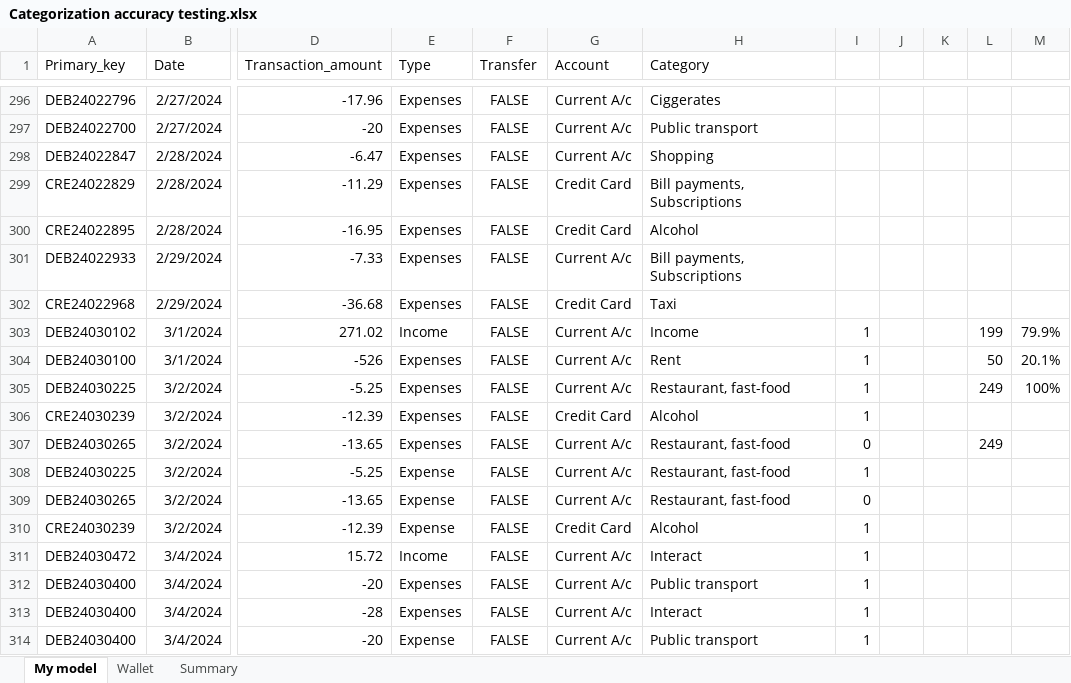
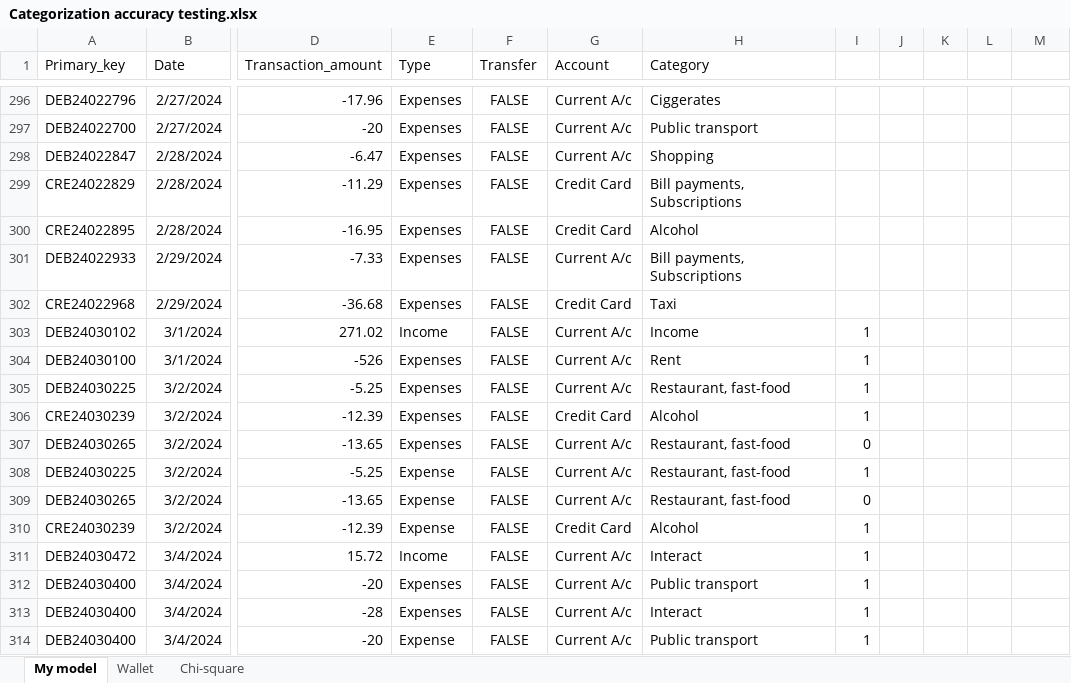
Before and after one commit to prayag-purohit/Spending_tracker, an Excel workbook: Dashboarding/Categorization accuracy testing.xlsx, sheet My model, drawn as a sheet; only a part is shown, gaps mark what is left out; values as stored, in another font and other column widths than the file's, no borders; the diff names each change by its address in the sheet, - before the commit and + after, or states it on an @@ line.

```diff
--- a/Dashboarding/Categorization accuracy testing.xlsx (sheet My model)
+++ b/Dashboarding/Categorization accuracy testing.xlsx (sheet My model)
-sheet tab: Summary
+sheet tab: Chi-square
-L303: 199
+L303: (empty)
-M303: 79.9%
+M303: (empty)
-L304: 50
+L304: (empty)
-M304: 20.1%
+M304: (empty)
-L305: 249
+L305: (empty)
-M305: 100%
+M305: (empty)
-L307: 249
+L307: (empty)
```
Also changed, not shown: sheet Chi-square, sheet Wallet, formulas that keep their value, hidden cells, 8 other files.
